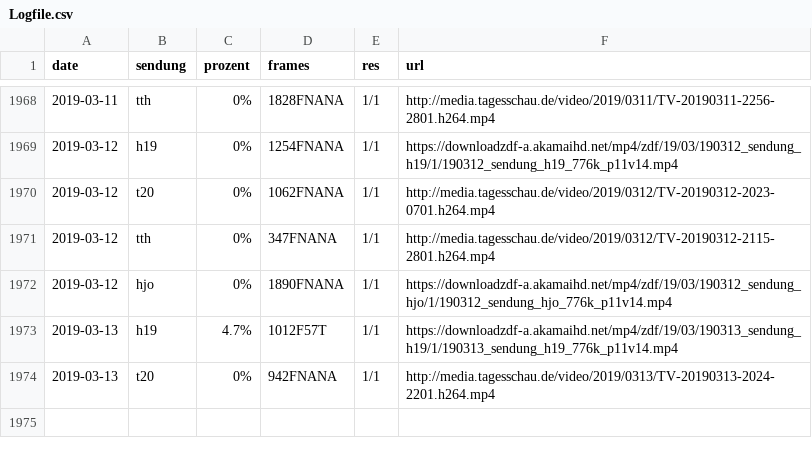
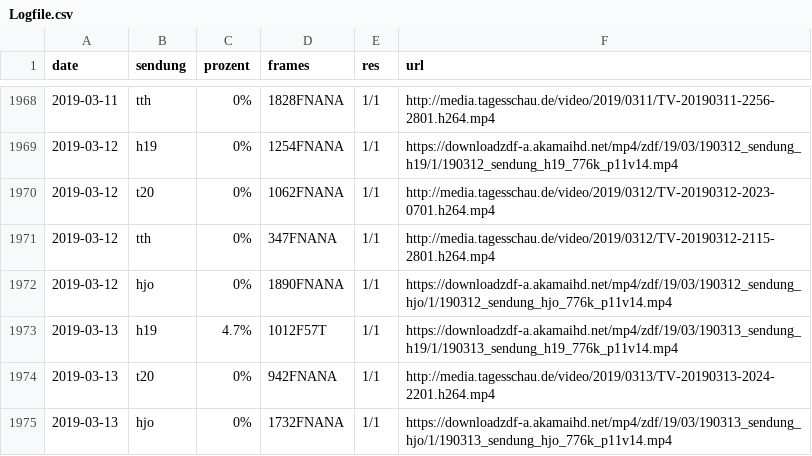
Before and after one commit to georoen/standbildNews, a CSV file: Logfile.csv, drawn as a sheet; only a part is shown, gaps mark what is left out.

Commit message:
hjo 2019-03-13

```diff
--- a/Logfile.csv
+++ b/Logfile.csv
@@ -1974 +1974,2 @@ date,sendung,prozent,frames,res,url
 2019-03-13,t20,0%,942FNANA,1/1,http://media.tagesschau.de/video/2019/0313/TV-20190313-2024-2201.h264.mp4
+2019-03-13,hjo,0%,1732FNANA,1/1,https://downloadzdf-a.akamaihd.net/mp4/zdf/19/03/190313_sendung_hjo/1/190313_sendung_hjo_776k_p11v14.mp4
```
